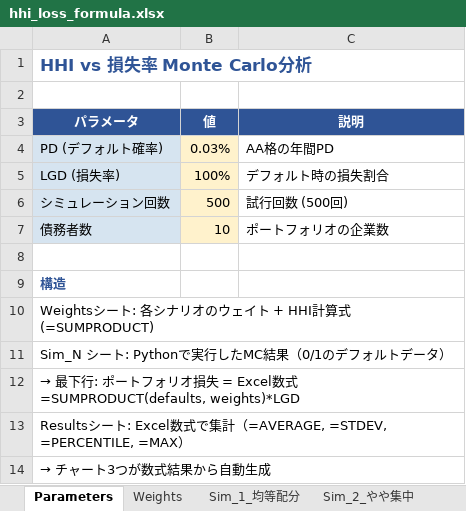
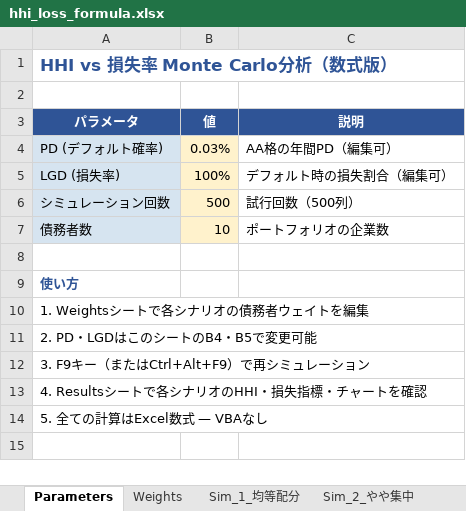
Before and after one commit to uisomo/usefultool, an Excel workbook: hhi_loss_formula.xlsx, sheet Parameters, drawn as a sheet; values as stored, in another font and other column widths than the file's, no borders; 6 other sheets too large or unreadable and not compared; the diff names each change by its address in the sheet, - before the commit and + after, or states it on an @@ line.

```diff
--- a/hhi_loss_formula.xlsx (sheet Parameters)
+++ b/hhi_loss_formula.xlsx (sheet Parameters)
-A1 (パラメータ): HHI vs 損失率 Monte Carlo分析
+A1 (パラメータ): HHI vs 損失率 Monte Carlo分析（数式版）
-C4 (説明): AA格の年間PD
+C4 (説明): AA格の年間PD（編集可）
-C5 (説明): デフォルト時の損失割合
+C5 (説明): デフォルト時の損失割合（編集可）
-C6 (説明): 試行回数 (500回)
+C6 (説明): 試行回数（500列）
-A9 (パラメータ): 構造
+A9 (パラメータ): 使い方
-A10 (パラメータ): Weightsシート: 各シナリオのウェイト + HHI計算式 (=SUMPRODUCT)
+A10 (パラメータ): 1. Weightsシートで各シナリオの債務者ウェイトを編集
-A11 (パラメータ): Sim_N シート: Pythonで実行したMC結果（0/1のデフォルトデータ）
+A11 (パラメータ): 2. PD・LGDはこのシートのB4・B5で変更可能
-A12 (パラメータ): → 最下行: ポートフォリオ損失 = Excel数式 =SUMPRODUCT(defaults, weights)*LGD
+A12 (パラメータ): 3. F9キー（またはCtrl+Alt+F9）で再シミュレーション
-A13 (パラメータ): Resultsシート: Excel数式で集計（=AVERAGE, =STDEV, =PERCENTILE, =MAX）
+A13 (パラメータ): 4. Resultsシートで各シナリオのHHI・損失指標・チャートを確認
-A14 (パラメータ): → チャート3つが数式結果から自動生成
+A14 (パラメータ): 5. 全ての計算はExcel数式 — VBAなし
```
Also changed, not shown: sheet Results, sheet Weights, charts or pictures, 1 other file.
